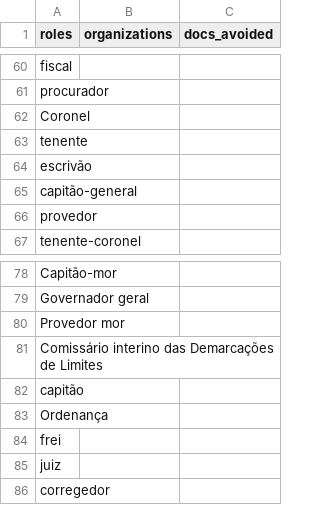
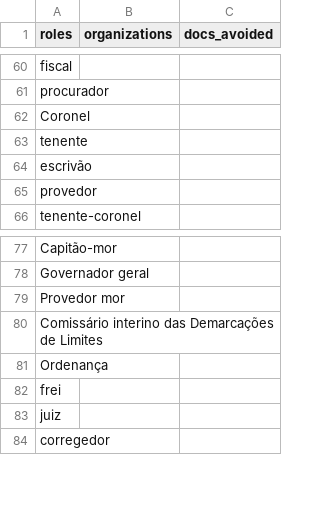
Before and after one commit to mbojan/data-letters, a CSV file: roles_poi.csv, drawn as a sheet; only a part is shown, gaps mark what is left out; the diff names each change by its address in the sheet, - before the commit and + after, or states it on an @@ line.

```diff
--- a/roles_poi.csv
+++ b/roles_poi.csv
-row 65: capitão-general
-row 82: capitão
```
Also changed, not shown: 5 other files.
